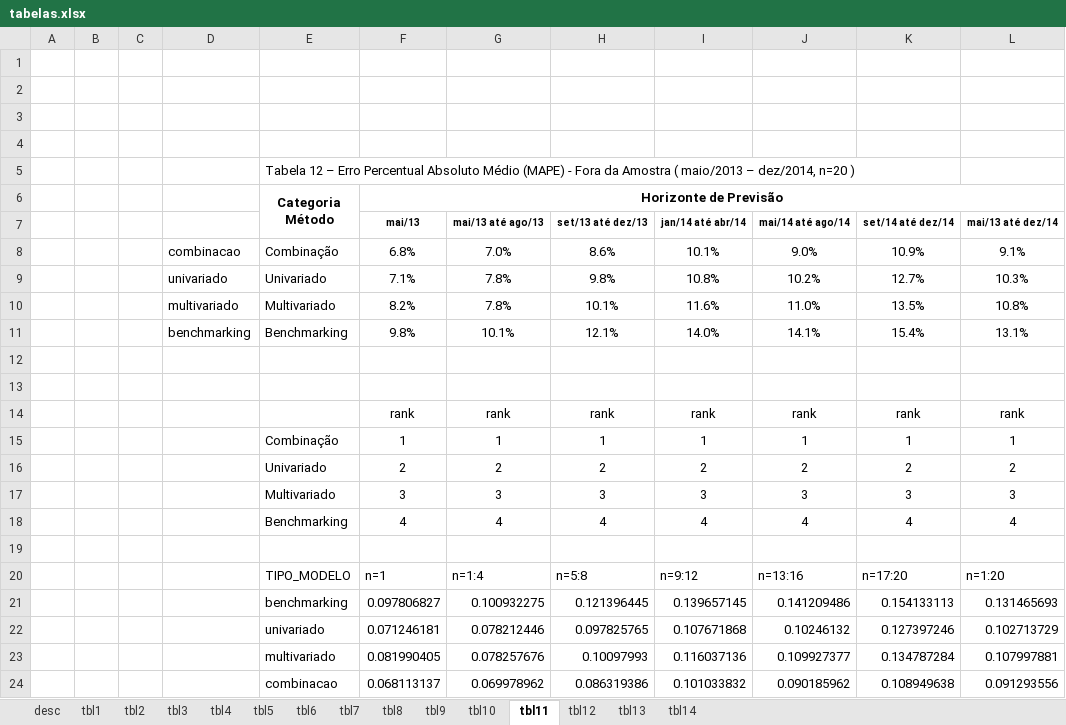
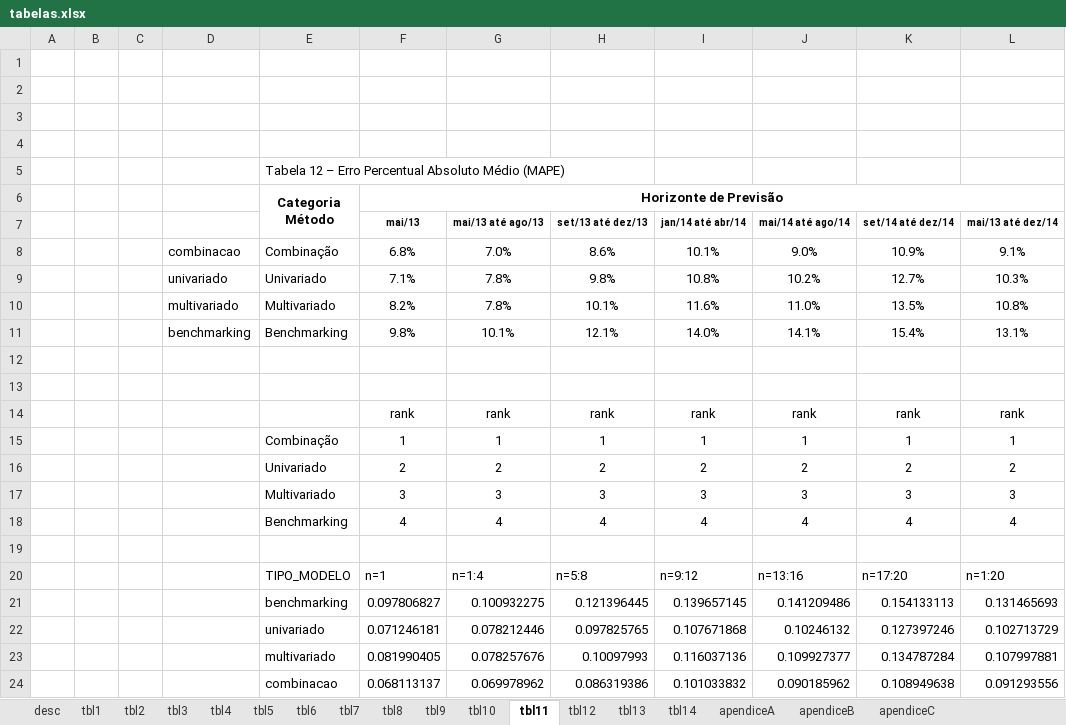
Before and after one commit to fjuniorr/ffeb-2015-resultados, an Excel workbook: tabelas.xlsx, sheet tbl11, drawn as a sheet; values as stored, in another font and other column widths than the file's, no borders; conditional formats not drawn; the diff names each change by its address in the sheet, - before the commit and + after, or states it on an @@ line.

```diff
--- a/tabelas.xlsx (sheet tbl11)
+++ b/tabelas.xlsx (sheet tbl11)
+sheet tab: apendiceA
+sheet tab: apendiceB
+sheet tab: apendiceC
-E5: …Médio (MAPE) - Fora da Amostra ( maio/2013 – dez/2014, n=20 )
+E5: …Médio (MAPE)
```
Also changed, not shown: sheet tbl14, sheet tbl13, sheet tbl8, sheet desc, sheet tbl12, sheet tbl10, 8 more sheets, formulas that keep their value, 2 other files.
